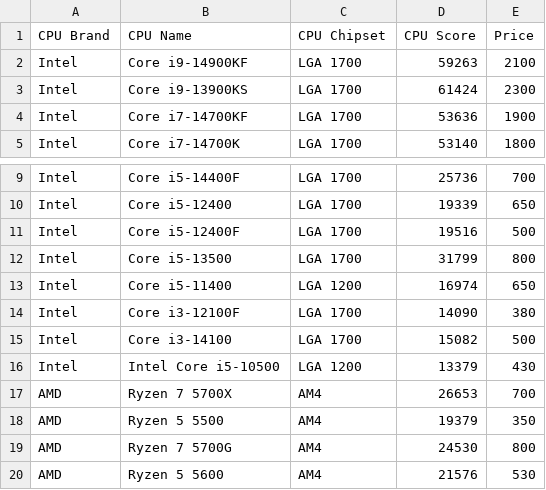
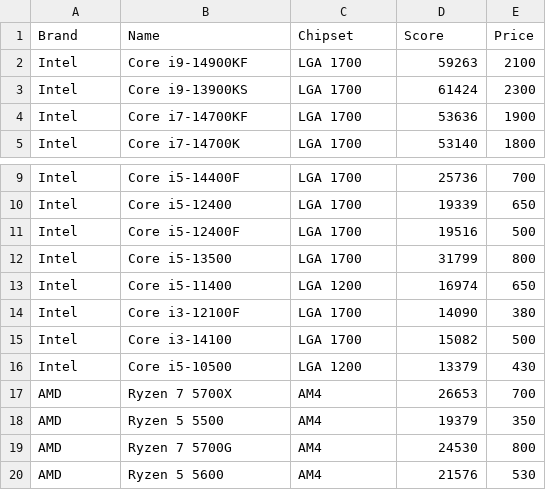
Before and after one commit to itsnotzul/Gaming-PC-Recommendation-System, a CSV file: data/parts/CPU_Data.csv, drawn as a sheet; only a part is shown, gaps mark what is left out.

Commit message:
Fix columns and values

```diff
--- a/data/parts/CPU_Data.csv
+++ b/data/parts/CPU_Data.csv
@@ -1,2 +1,2 @@
-CPU Brand,CPU Name,CPU Chipset,CPU Score,Price
+Brand,Name,Chipset,Score,Price
 Intel,Core i9-14900KF,LGA 1700,59263,2100
@@ -15,3 +15,3 @@ Intel,Core i3-12100F,LGA 1700,14090,380
 Intel,Core i3-14100,LGA 1700,15082,500
-Intel,Intel Core i5-10500,LGA 1200,13379,430
+Intel,Core i5-10500,LGA 1200,13379,430
 AMD,Ryzen 7 5700X,AM4,26653,700
```
Also changed, not shown: data/parts/GPU_Data.csv.
